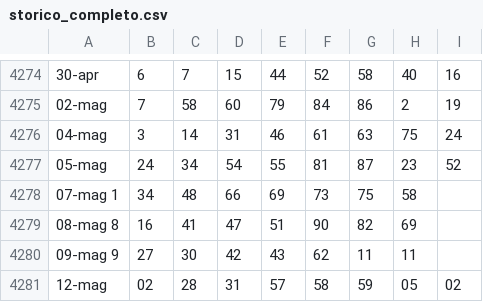
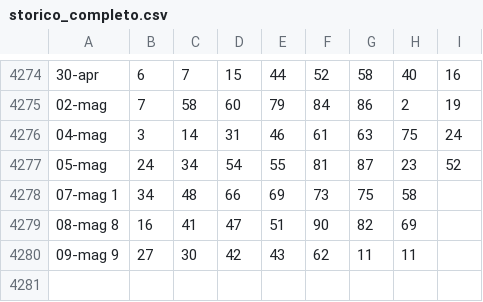
Before and after one commit to armentanom-eng/Superenalottodata, a CSV file: storico_completo.csv, drawn as a sheet; only a part is shown, gaps mark what is left out.

Commit message:
Update storico_completo.csv

```diff
--- a/storico_completo.csv
+++ b/storico_completo.csv
@@ -4280,2 +4280 @@
 09-mag	9;27;30;42;43;62;11;11
-12-mag;02;28;31;57;58;59;05;02
```
